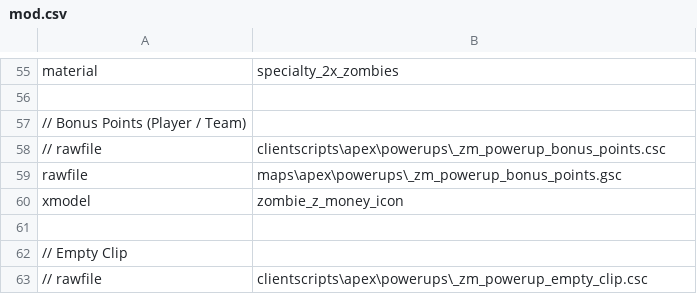
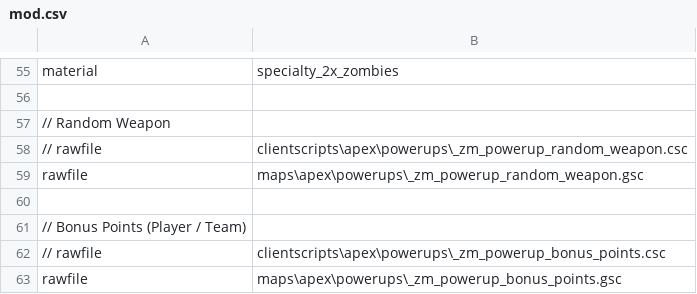
Before and after one commit to zanderlx/T7-Mod, a CSV file: mod.csv, drawn as a sheet; only a part is shown, gaps mark what is left out; the shorter side is filled out with more unchanged rows.

Commit message:
Add random weapon powerup

```diff
--- a/mod.csv
+++ b/mod.csv
@@ -56,2 +56,6 @@ material,specialty_2x_zombies
 
+// Random Weapon
+// rawfile,clientscripts\apex\powerups\_zm_powerup_random_weapon.csc
+rawfile,maps\apex\powerups\_zm_powerup_random_weapon.gsc
+
 // Bonus Points (Player / Team)
```
Also changed, not shown: 2 other files.
